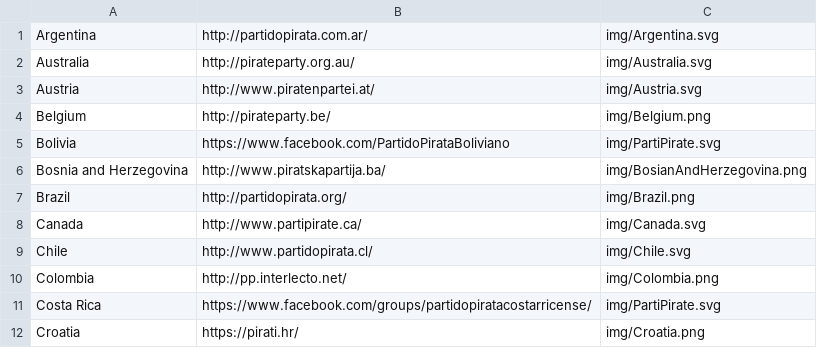
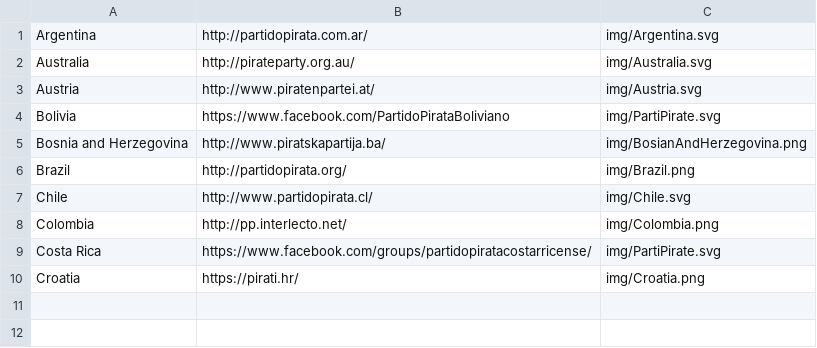
Before and after one commit to Aldarone/ppi-dashboard, a CSV file: liste_partis_i.csv, drawn as a sheet; the diff names each change by its address in the sheet, - before the commit and + after, or states it on an @@ line.

```diff
--- a/liste_partis_i.csv
+++ b/liste_partis_i.csv
-row 4: Belgium | http://pirateparty.be/ | img/Belgium.png
-row 8: Canada | http://www.partipirate.ca/ | img/Canada.svg
```
Also changed, not shown: liste_partis_fr.csv, 8 other files.
